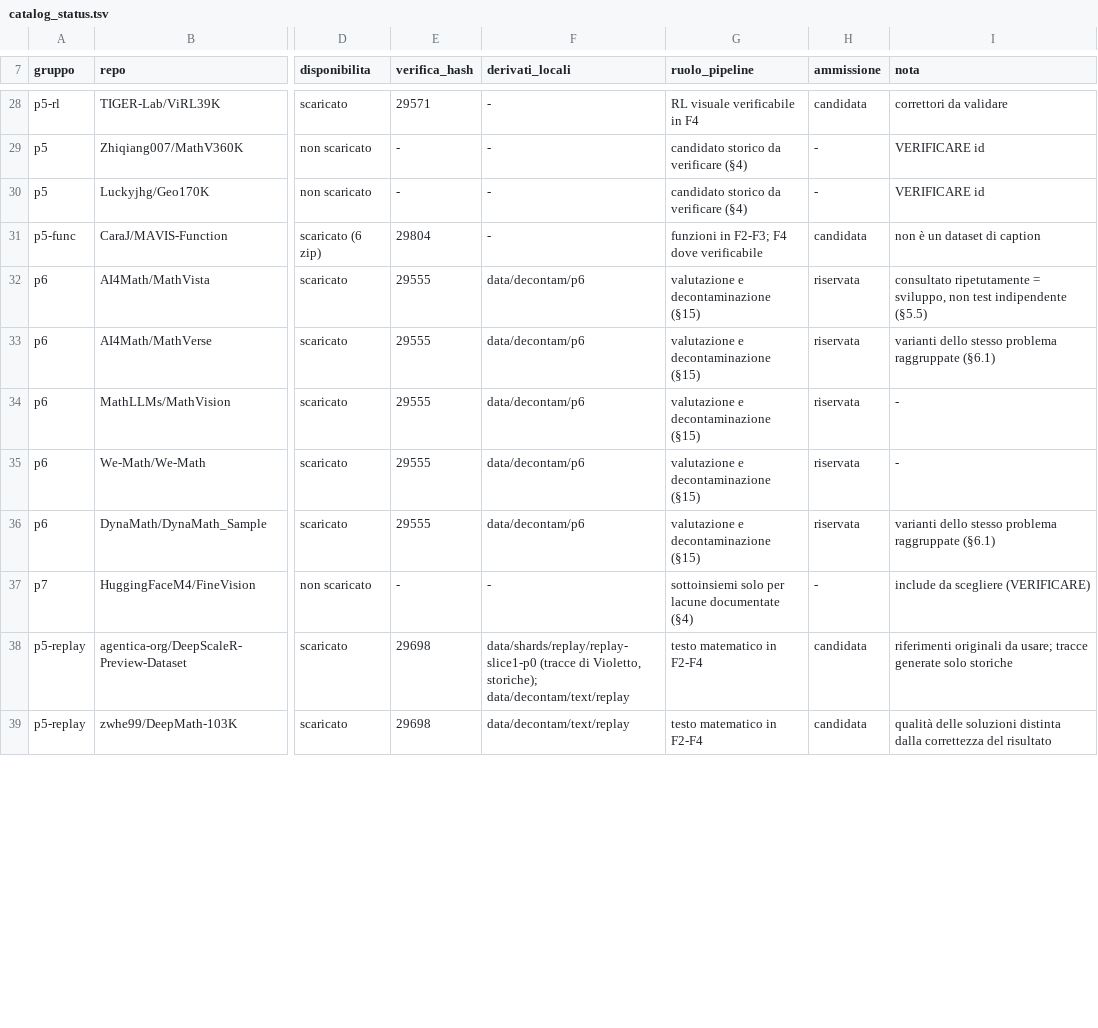
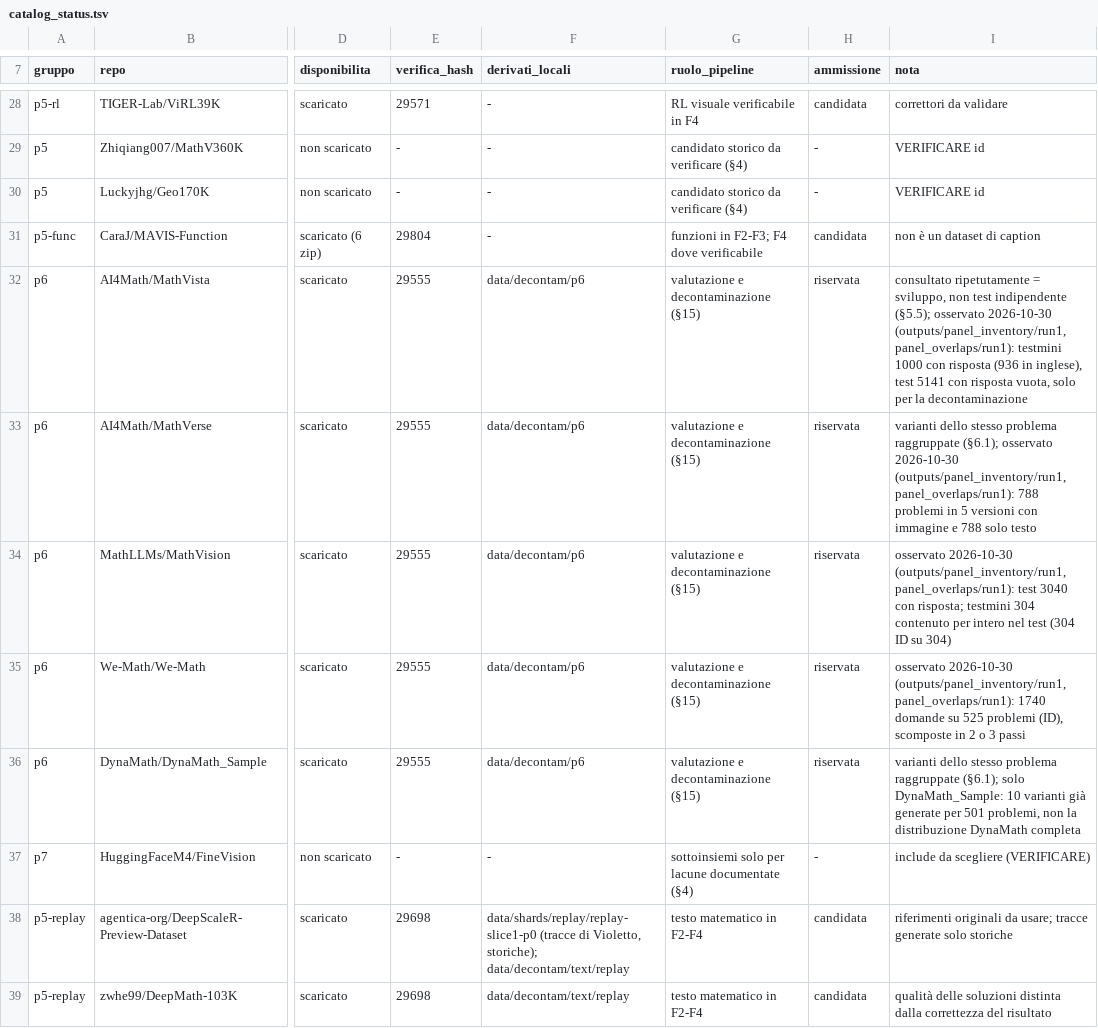
Before and after one commit to akira-n-28/vision_limite, a TSV file: downloads/catalog_status.tsv, drawn as a sheet; only a part is shown, gaps mark what is left out; the diff covers the shown part only; the diff names each change by its address in the sheet, - before the commit and + after, or states it on an @@ line.

```diff
--- a/downloads/catalog_status.tsv
+++ b/downloads/catalog_status.tsv
-I32 (nota): …test indipendente (§5.5)
+I32 (nota): …test indipendente (§5.5); osservato 2026-10-30 (outputs/panel_inventory/run1, panel_overlaps/run1): testmini 1000 con risposta (936 in inglese), test 5141 con risposta vuota, solo per la decontaminazione
-I33 (nota): …problema raggruppate (§6.1)
+I33 (nota): …problema raggruppate (§6.1); osservato 2026-10-30 (outputs/panel_inventory/run1, panel_overlaps/run1): 788 problemi in 5 versioni con immagine e 788 solo testo
-I34 (nota): -
+I34 (nota): osservato 2026-10-30 (outputs/panel_inventory/run1, panel_overlaps/run1): test 3040 con risposta; testmini 304 contenuto per intero nel test (304 ID su 304)
-I35 (nota): -
+I35 (nota): osservato 2026-10-30 (outputs/panel_inventory/run1, panel_overlaps/run1): 1740 domande su 525 problemi (ID), scomposte in 2 o 3 passi
-I36 (nota): …problema raggruppate (§6.1)
+I36 (nota): …problema raggruppate (§6.1); solo DynaMath_Sample: 10 varianti già generate per 501 problemi, non la distribuzione DynaMath completa
```
Also changed, not shown: 10 added rows and 8 edited cells elsewhere in this file, docs/ARTIFACT_INVENTORY.tsv, docs/REPOSITORY_INDEX.tsv, 4 other files.
